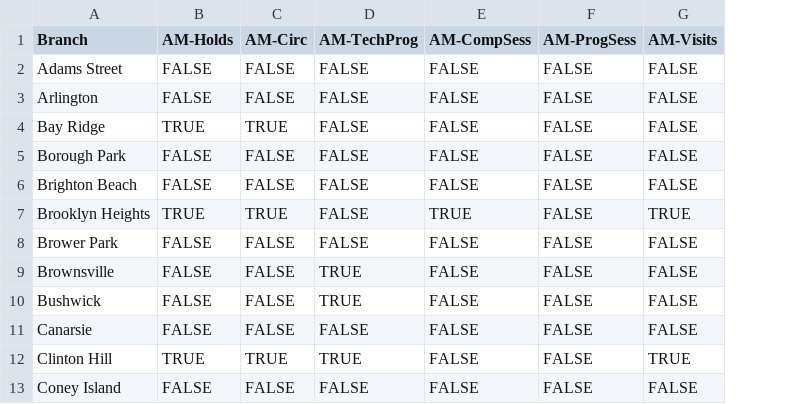
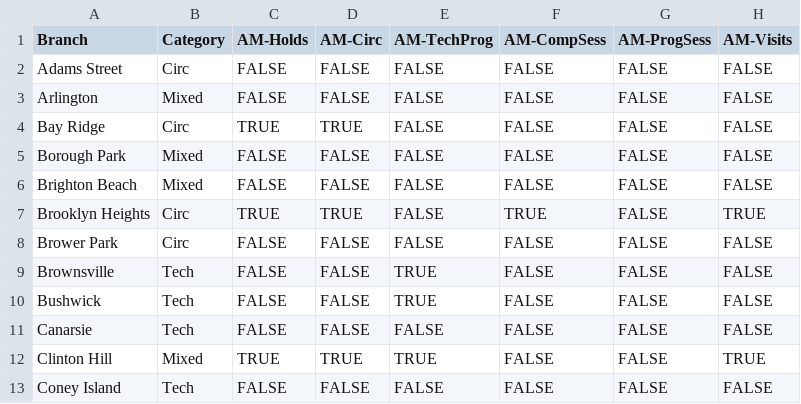
Before and after one commit to dianaplunkett/miscData, a CSV file: BranchData.csv, drawn as a sheet; only a part is shown; the diff names each change by its address in the sheet, - before the commit and + after, or states it on an @@ line.

Commit message:
Add files via upload

```diff
--- a/BranchData.csv
+++ b/BranchData.csv
+column B (Category), rows 2-13: Circ | Mixed | Circ | Mixed | Mixed | Circ | Circ | Tech | Tech | Tech | Mixed | Tech
```
